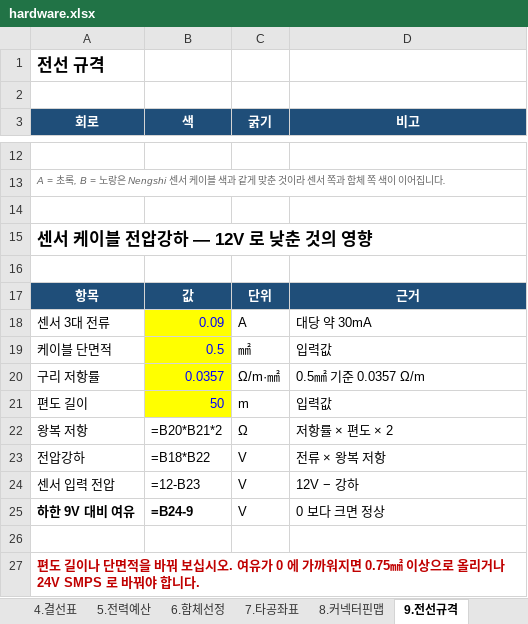
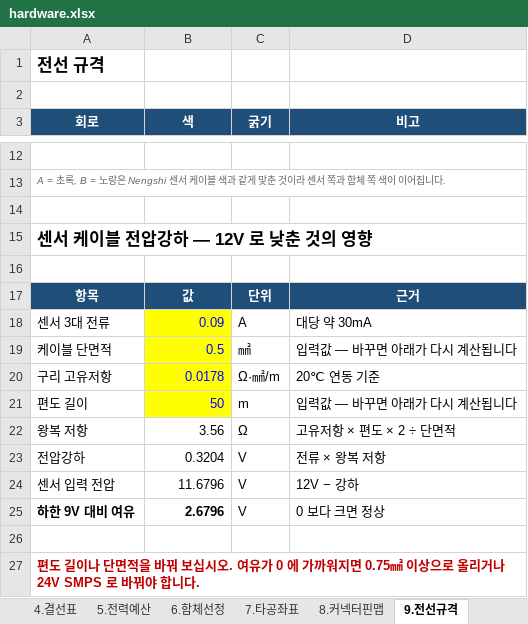
Before and after one commit to Ulrim/shrimp365, an Excel workbook: raspberry-pi/enclosure/xlsx/hardware.xlsx, sheet 9.전선규격, drawn as a sheet; only a part is shown, gaps mark what is left out; values as stored, in another font and other column widths than the file's, no borders; formulas without a stored value are shown as written; removed rows and columns are numbered as before the commit, all else as after; the diff names each change by its address in the sheet, - before the commit and + after, or states it on an @@ line.

```diff
--- a/raspberry-pi/enclosure/xlsx/hardware.xlsx (sheet 9.전선규격)
+++ b/raspberry-pi/enclosure/xlsx/hardware.xlsx (sheet 9.전선규격)
-D19 (비고): 입력값
+D19 (비고): 입력값 — 바꾸면 아래가 다시 계산됩니다
-row 20: 구리 저항률 | 0.0357 | Ω/m·㎟ | 0.5㎟ 기준 0.0357 Ω/m
+row 20: 구리 고유저항 | 0.0178 | Ω·㎟/m | 20℃ 연동 기준
-D21 (비고): 입력값
+D21 (비고): 입력값 — 바꾸면 아래가 다시 계산됩니다
-B22 (색): =B20*B21*2
+B22 (색): 3.56
-D22 (비고): 저항률 × 편도 × 2
+D22 (비고): 고유저항 × 편도 × 2 ÷ 단면적
-B23 (색): =B18*B22
+B23 (색): 0.3204
-B24 (색): =12-B23
+B24 (색): 11.6796
-B25 (색): =B24-9
+B25 (색): 2.6796
```
Also changed, not shown: sheet 6.함체선정, sheet 5.전력예산, sheet 2.부품목록, 2 other files.
